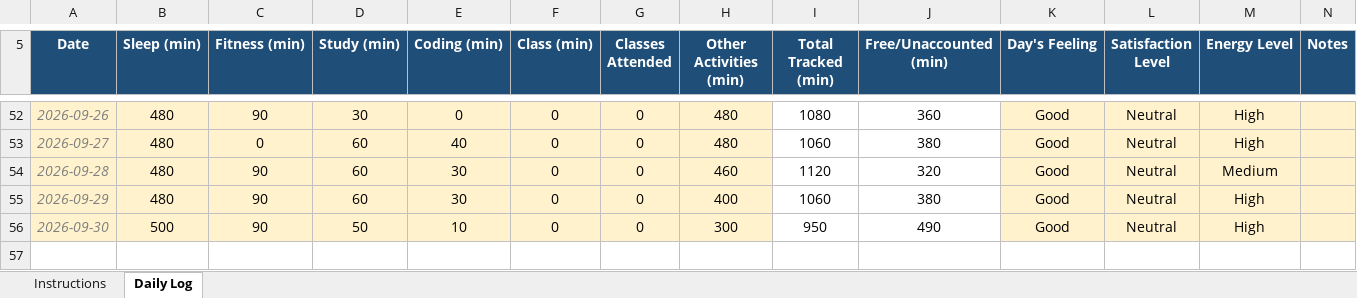
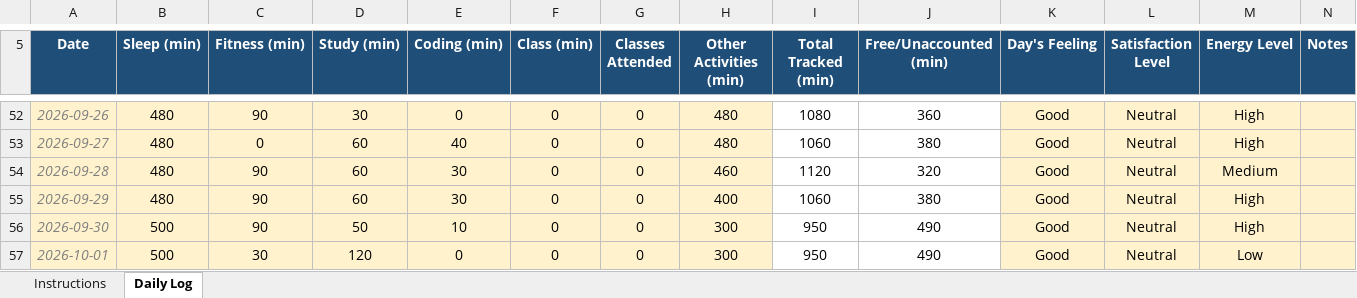
Before and after one commit to swapniluwu/CAP776, an Excel workbook: 12603676.xlsx, sheet Daily Log, drawn as a sheet; only a part is shown, gaps mark what is left out; values as stored, in another font and other column widths than the file's, no borders; conditional formats not drawn; the diff names each change by its address in the sheet, - before the commit and + after, or states it on an @@ line.

Commit message:
1 oct

```diff
--- a/12603676.xlsx (sheet Daily Log)
+++ b/12603676.xlsx (sheet Daily Log)
+row 57: 2026-10-01 | 500 | 30 | 120 | 0 | 0 | 0 | 300 | 950 | 490 | Good | Neutral | Low
```
